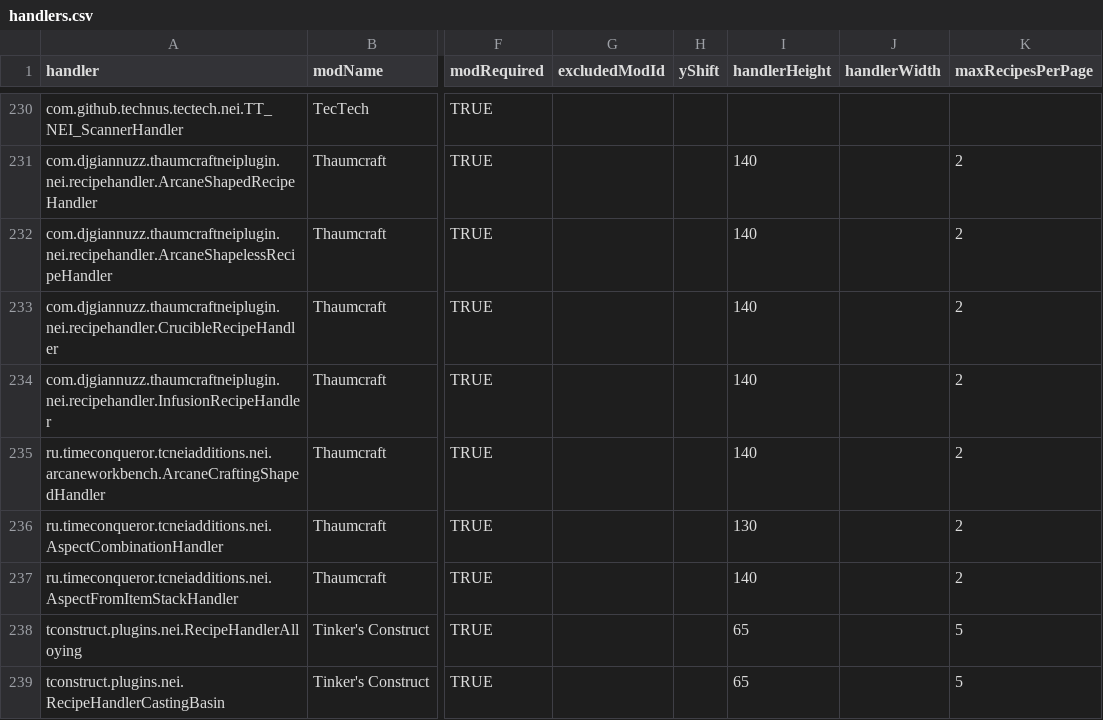
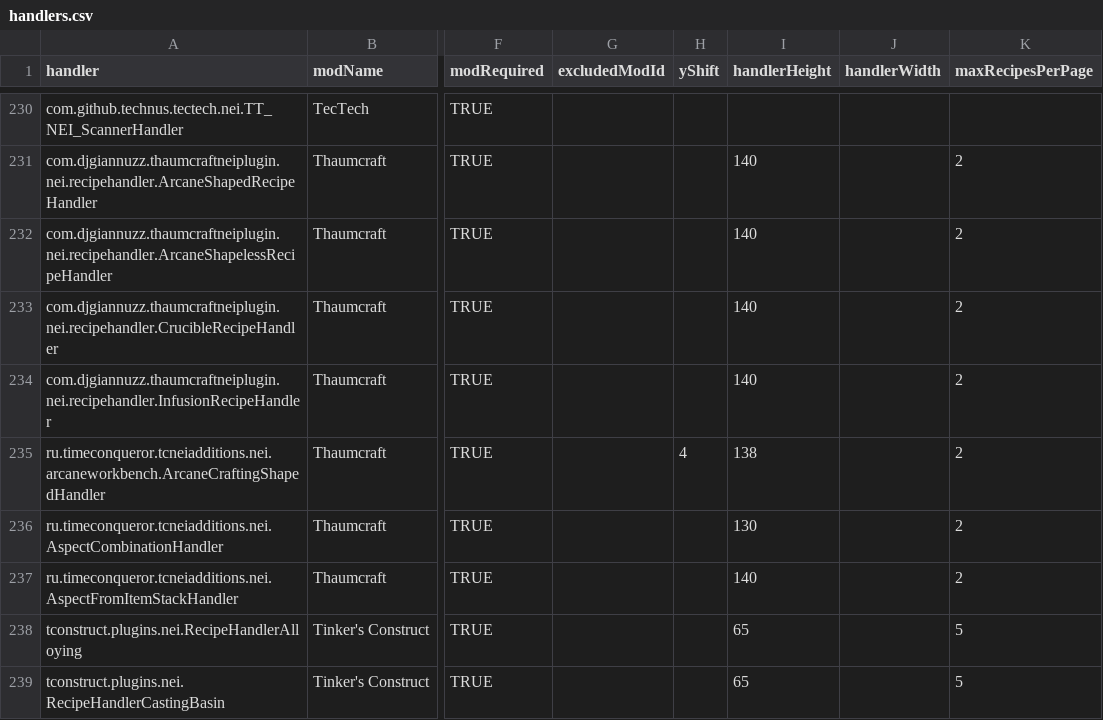
Before and after one commit to GTNewHorizons/NotEnoughItems, a CSV file: src/main/resources/assets/nei/csv/handlers.csv, drawn as a sheet; only a part is shown, gaps mark what is left out; the diff names each change by its address in the sheet, - before the commit and + after, or states it on an @@ line.

Commit message:
fix recipe height

```diff
--- a/src/main/resources/assets/nei/csv/handlers.csv
+++ b/src/main/resources/assets/nei/csv/handlers.csv
-H235 (yShift): (empty)
+H235 (yShift): 4
-I235 (handlerHeight): 140
+I235 (handlerHeight): 138
```
Also changed, not shown: 5 other files.
